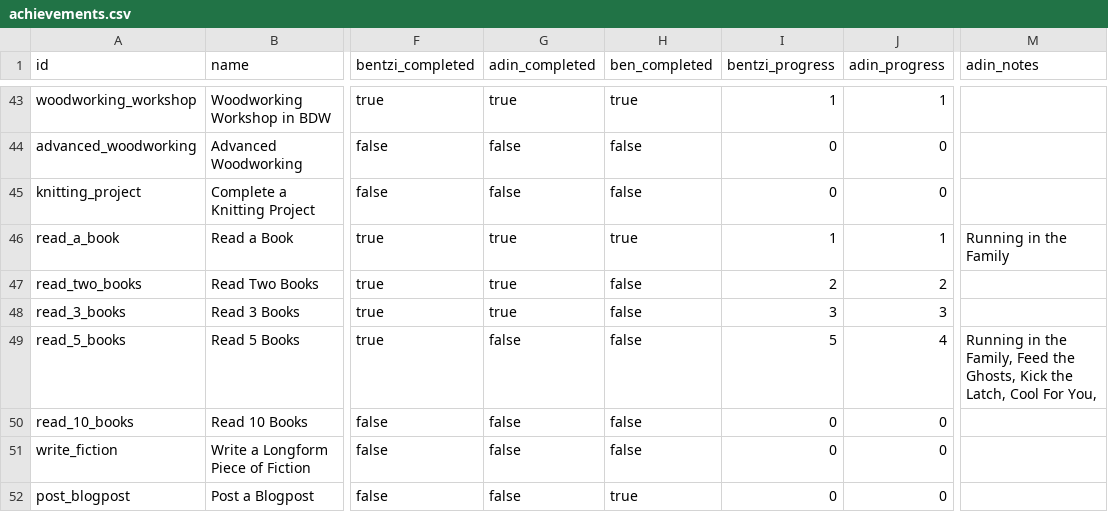
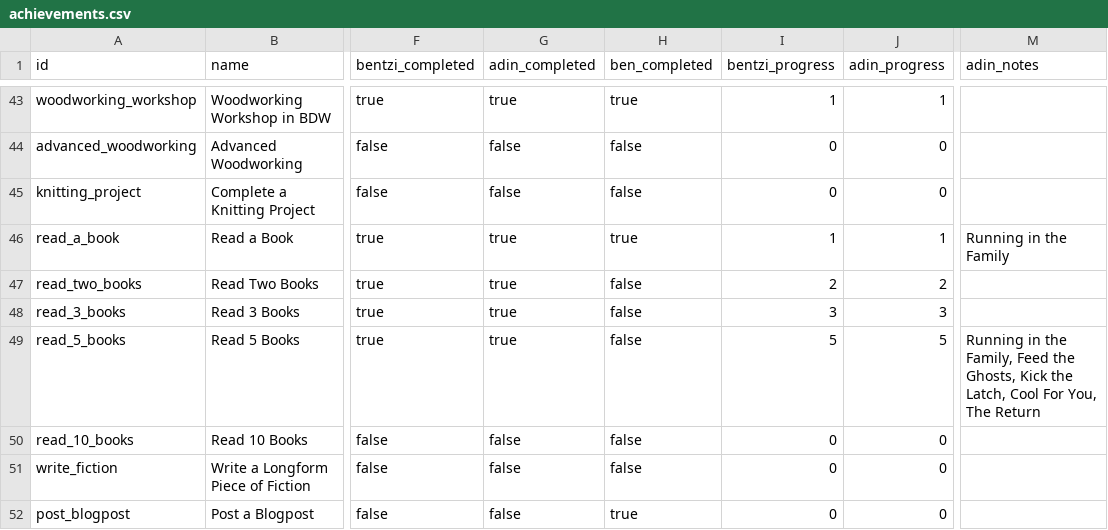
Before and after one commit to benpomeranz/benpomeranz.github.io, a CSV file: achievements/achievements.csv, drawn as a sheet; only a part is shown, gaps mark what is left out; the diff names each change by its address in the sheet, - before the commit and + after, or states it on an @@ line.

Commit message:
Update achievements data

```diff
--- a/achievements/achievements.csv
+++ b/achievements/achievements.csv
-G49 (adin_completed): false
+G49 (adin_completed): true
-J49 (adin_progress): 4
+J49 (adin_progress): 5
-M49 (adin_notes): …For You,
+M49 (adin_notes): …For You, The Return
```
